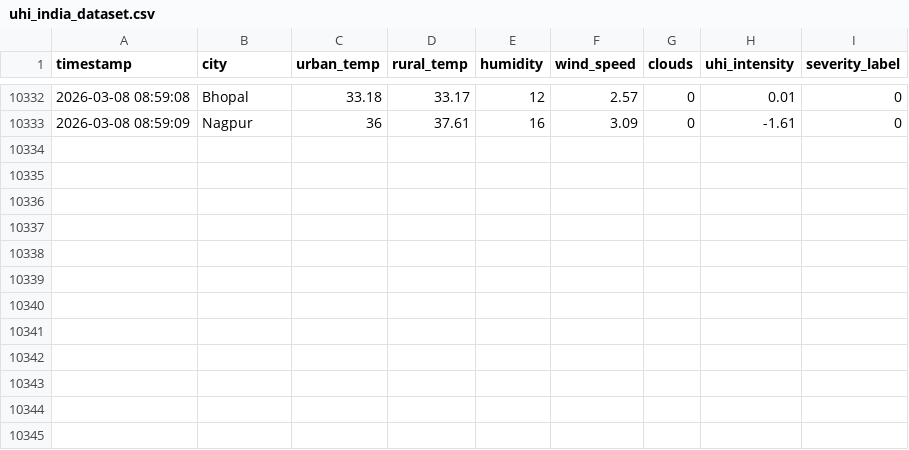
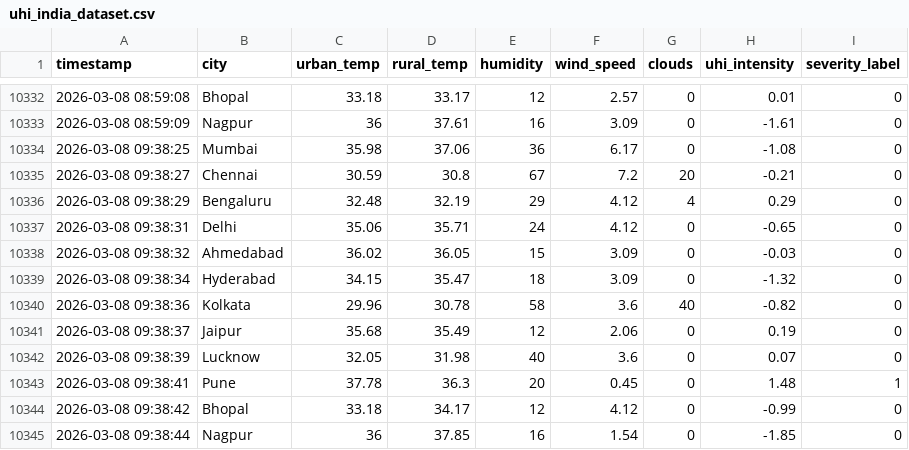
Before and after one commit to abhijith13923/AI-HeatIsland-Mitigation-System, a CSV file: uhi_india_dataset.csv, drawn as a sheet; only a part is shown, gaps mark what is left out.

```diff
--- a/uhi_india_dataset.csv
+++ b/uhi_india_dataset.csv
@@ -10333 +10333,13 @@ timestamp,city,urban_temp,rural_temp,humidity,wind_speed,clouds,uhi_intensity,se
 2026-03-08 08:59:09,Nagpur,36,37.61,16,3.09,0,-1.61,0
+2026-03-08 09:38:25,Mumbai,35.98,37.06,36,6.17,0,-1.08,0
+2026-03-08 09:38:27,Chennai,30.59,30.8,67,7.2,20,-0.21,0
+2026-03-08 09:38:29,Bengaluru,32.48,32.19,29,4.12,4,0.29,0
+2026-03-08 09:38:31,Delhi,35.06,35.71,24,4.12,0,-0.65,0
+2026-03-08 09:38:32,Ahmedabad,36.02,36.05,15,3.09,0,-0.03,0
+2026-03-08 09:38:34,Hyderabad,34.15,35.47,18,3.09,0,-1.32,0
+2026-03-08 09:38:36,Kolkata,29.96,30.78,58,3.6,40,-0.82,0
+2026-03-08 09:38:37,Jaipur,35.68,35.49,12,2.06,0,0.19,0
+2026-03-08 09:38:39,Lucknow,32.05,31.98,40,3.6,0,0.07,0
+2026-03-08 09:38:41,Pune,37.78,36.3,20,0.45,0,1.48,1
+2026-03-08 09:38:42,Bhopal,33.18,34.17,12,4.12,0,-0.99,0
+2026-03-08 09:38:44,Nagpur,36,37.85,16,1.54,0,-1.85,0
```
